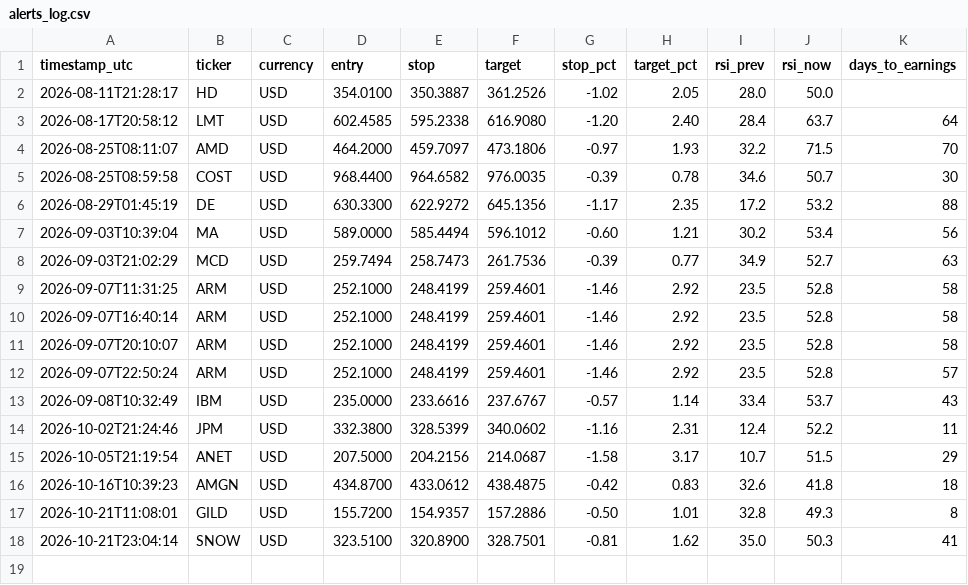
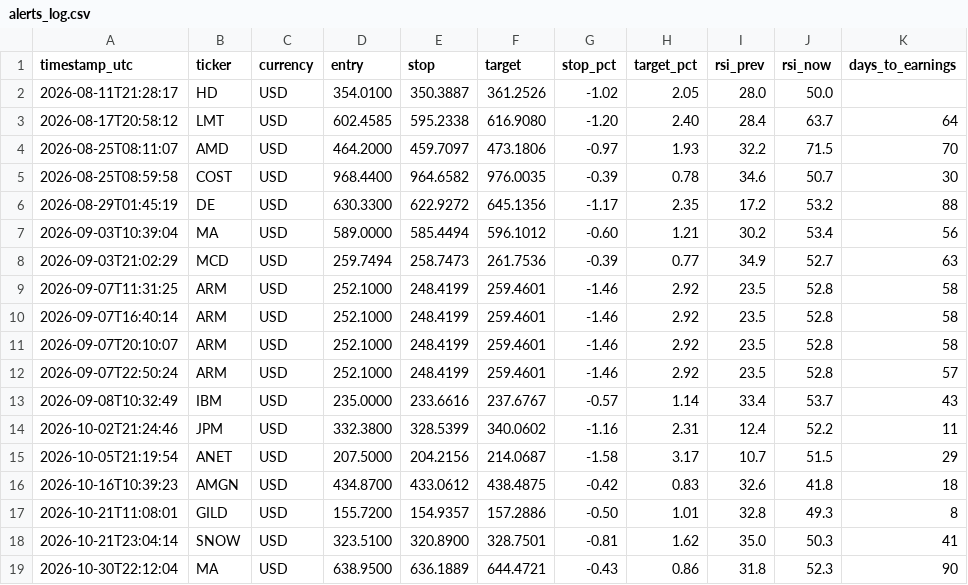
Before and after one commit to GraceVio/StockAlert, a CSV file: alerts_log.csv, drawn as a sheet.

```diff
--- a/alerts_log.csv
+++ b/alerts_log.csv
@@ -18 +18,2 @@ timestamp_utc,ticker,currency,entry,stop,target,stop_pct,target_pct,rsi_prev,rsi
 2026-10-21T23:04:14,SNOW,USD,323.5100,320.8900,328.7501,-0.81,1.62,35.0,50.3,41
+2026-10-30T22:12:04,MA,USD,638.9500,636.1889,644.4721,-0.43,0.86,31.8,52.3,90
```
